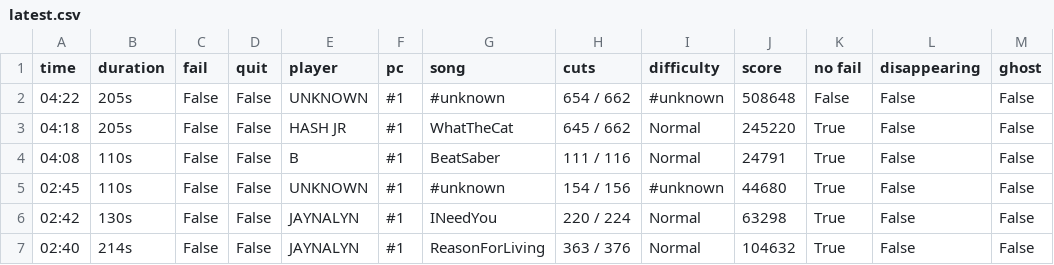
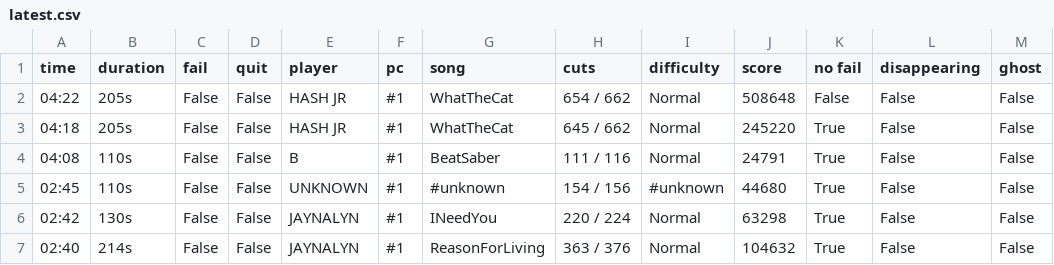
Before and after one commit to budidino/multiverse, a CSV file: latest.csv, drawn as a sheet; only a part is shown; the diff names each change by its address in the sheet, - before the commit and + after, or states it on an @@ line.

```diff
--- a/latest.csv
+++ b/latest.csv
-E2 (player): UNKNOWN
+E2 (player): HASH JR
-G2 (song): #unknown
+G2 (song): WhatTheCat
-I2 (difficulty): #unknown
+I2 (difficulty): Normal
```
Also changed, not shown: 2 other files.
